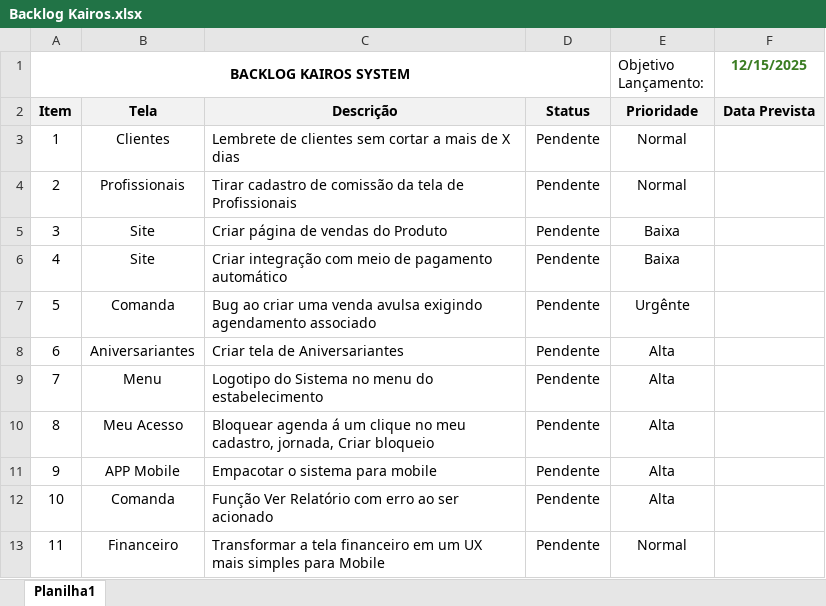
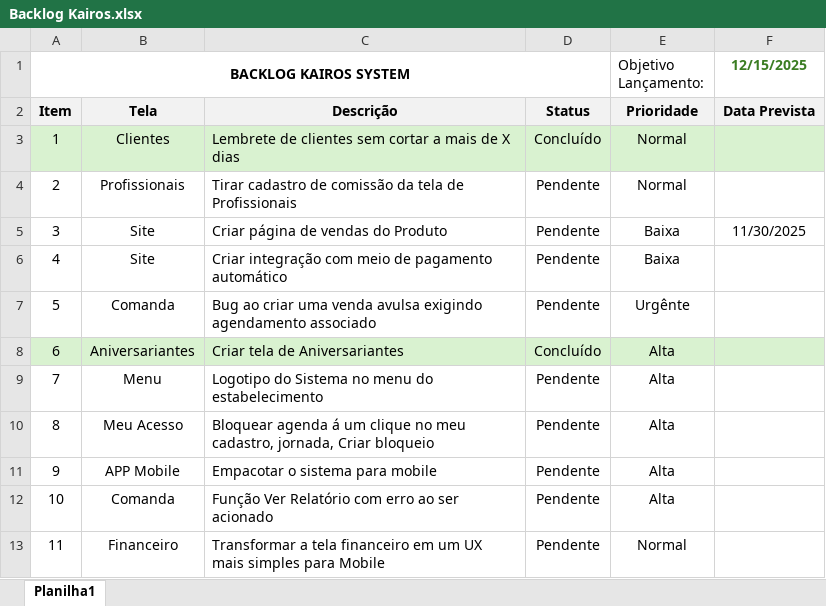
Before and after one commit to rsforcetecnologia-droid/kairos, an Excel workbook: Backlog Kairos.xlsx, sheet Planilha1, drawn as a sheet; values as stored, in another font and other column widths than the file's, no borders; the diff names each change by its address in the sheet, - before the commit and + after, or states it on an @@ line.

```diff
--- a/Backlog Kairos.xlsx (sheet Planilha1)
+++ b/Backlog Kairos.xlsx (sheet Planilha1)
-A3:F3 fill: none
+A3:F3 fill: #D9F2D0
-D3: Pendente
+D3: Concluído
-F5 (12/15/2025): (empty)
+F5 (12/15/2025): 11/30/2025
-A8:F8 fill: none
+A8:F8 fill: #D9F2D0
-D8: Pendente
+D8: Concluído
```
Also changed, not shown: 2 other files.
